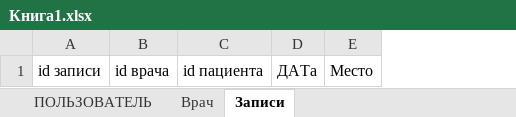
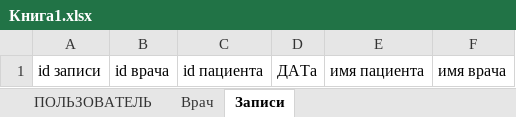
Before and after one commit to BulatXXX/HealthApp, an Excel workbook: Книга1.xlsx, sheet Записи, drawn as a sheet; values as stored, in another font and other column widths than the file's, no borders; removed rows and columns are numbered as before the commit, all else as after; the diff names each change by its address in the sheet, - before the commit and + after, or states it on an @@ line.

```diff
--- a/Книга1.xlsx (sheet Записи)
+++ b/Книга1.xlsx (sheet Записи)
-column E, row 1: Место
+column E, row 1: имя пациента
+column F, row 1: имя врача
```
Also changed, not shown: 37 other files.
